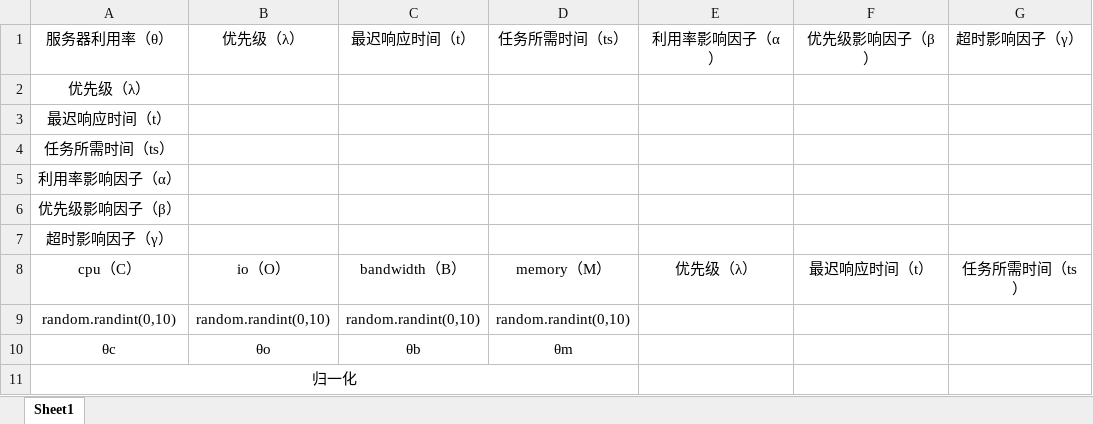
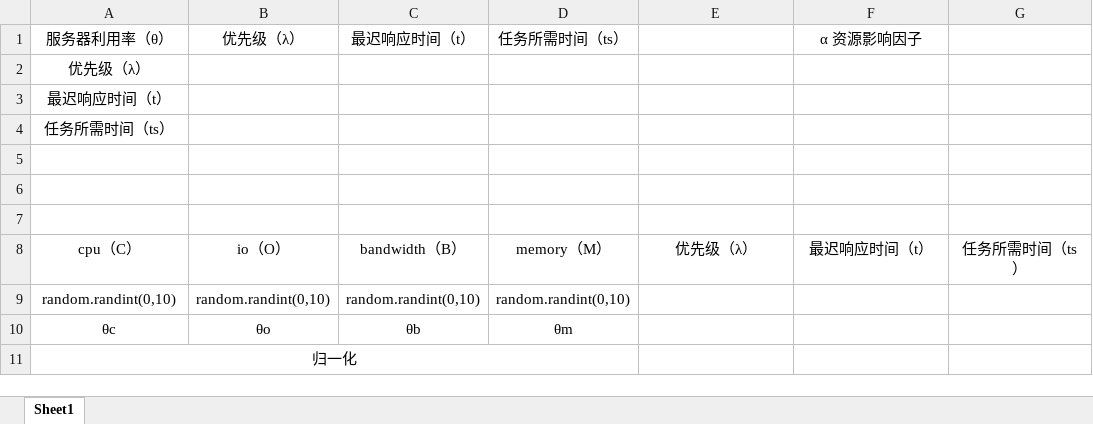
Before and after one commit to GM-117/Edge-computing, an Excel workbook: 数据格式.xlsx, sheet Sheet1, drawn as a sheet; values as stored, in another font and other column widths than the file's, no borders; charts and pictures not drawn; the diff names each change by its address in the sheet, - before the commit and + after, or states it on an @@ line.

```diff
--- a/数据格式.xlsx (sheet Sheet1)
+++ b/数据格式.xlsx (sheet Sheet1)
-E1: 利用率影响因子（α）
+E1: (empty)
-F1: 优先级影响因子（β）
+F1: α 资源影响因子
-G1: 超时影响因子（γ）
+G1: (empty)
-A5 (服务器利用率（θ）): 利用率影响因子（α）
+A5 (服务器利用率（θ）): (empty)
-A6 (服务器利用率（θ）): 优先级影响因子（β）
+A6 (服务器利用率（θ）): (empty)
-A7 (服务器利用率（θ）): 超时影响因子（γ）
+A7 (服务器利用率（θ）): (empty)
```
Also changed, not shown: charts or pictures, 22 other files.
